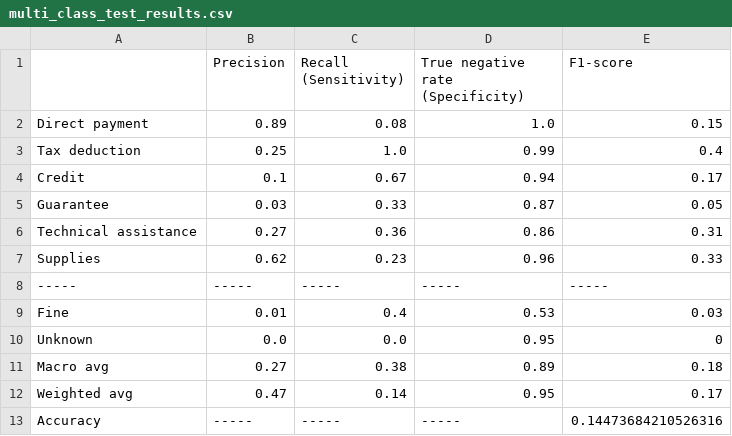
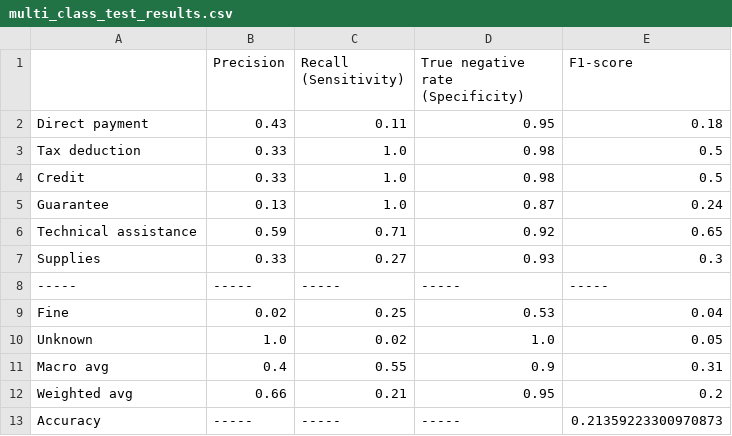
Before and after one commit to wri-dssg-omdena/policy-data-analyzer, a CSV file: tasks/augment_data/output/multi_class_test_results.csv, drawn as a sheet.

Commit message:
Added analysis per country example from excel sheet

```diff
--- a/tasks/augment_data/output/multi_class_test_results.csv
+++ b/tasks/augment_data/output/multi_class_test_results.csv
@@ -1,13 +1,13 @@
 ,Precision,Recall (Sensitivity),True negative rate (Specificity),F1-score
-Direct payment,0.89,0.08,1.0,0.15
-Tax deduction,0.25,1.0,0.99,0.4
-Credit,0.1,0.67,0.94,0.17
-Guarantee,0.03,0.33,0.87,0.05
-Technical assistance,0.27,0.36,0.86,0.31
-Supplies,0.62,0.23,0.96,0.33
+Direct payment,0.43,0.11,0.95,0.18
+Tax deduction,0.33,1.0,0.98,0.5
+Credit,0.33,1.0,0.98,0.5
+Guarantee,0.13,1.0,0.87,0.24
+Technical assistance,0.59,0.71,0.92,0.65
+Supplies,0.33,0.27,0.93,0.3
 -----,-----,-----,-----,-----
-Fine,0.01,0.4,0.53,0.03
-Unknown,0.0,0.0,0.95,0
-Macro avg,0.27,0.38,0.89,0.18
-Weighted avg,0.47,0.14,0.95,0.17
-Accuracy,-----,-----,-----,0.14473684210526316
+Fine,0.02,0.25,0.53,0.04
+Unknown,1.0,0.02,1.0,0.05
+Macro avg,0.4,0.55,0.9,0.31
+Weighted avg,0.66,0.21,0.95,0.2
+Accuracy,-----,-----,-----,0.21359223300970873
```
Also changed, not shown: 3 other files.
